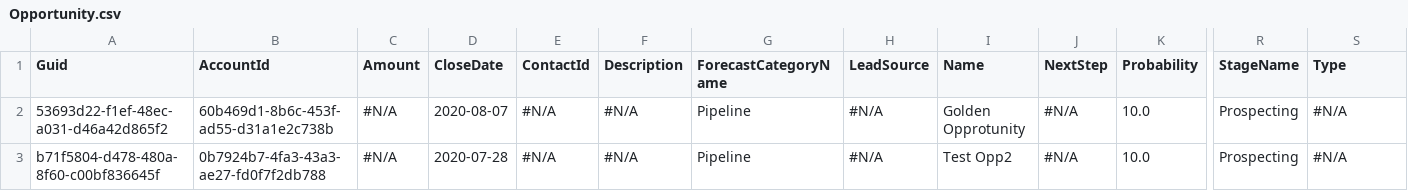
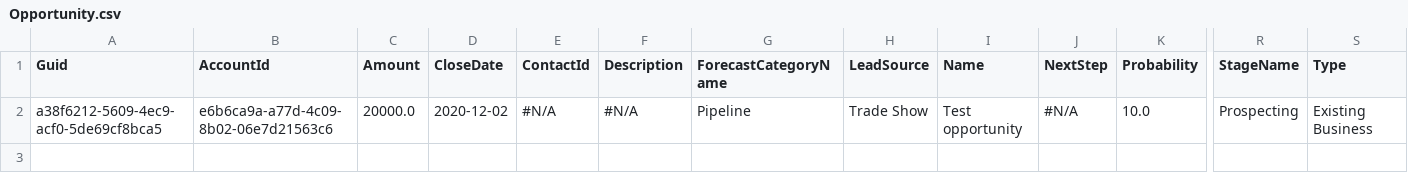
Before and after one commit to Prodlymoover/CPQTest10, a CSV file: Opportunity.csv, drawn as a sheet; only a part is shown, gaps mark what is left out; rows hold the shown columns only; the diff names each change by its address in the sheet, - before the commit and + after, or states it on an @@ line.

```diff
--- a/Opportunity.csv
+++ b/Opportunity.csv
-A2 (Guid): 53693d22-f1ef-48ec-a031-d46a42d865f2
+A2 (Guid): a38f6212-5609-4ec9-acf0-5de69cf8bca5
-B2 (AccountId): 60b469d1-8b6c-453f-ad55-d31a1e2c738b
+B2 (AccountId): e6b6ca9a-a77d-4c09-8b02-06e7d21563c6
-C2 (Amount): #N/A
+C2 (Amount): 20000.0
-D2 (CloseDate): 2020-08-07
+D2 (CloseDate): 2020-12-02
-H2 (LeadSource): #N/A
+H2 (LeadSource): Trade Show
-I2 (Name): Golden Opprotunity
+I2 (Name): Test opportunity
-S2 (Type): #N/A
+S2 (Type): Existing Business
-row 3: b71f5804-d478-480a-8f60-c00bf836645f | 0b7924b7-4fa3-43a3-ae27-fd0f7f2db788 | #N/A | 2020-07-28 | #N/A | #N/A | Pipeline | #N/A | Test Opp2 | #N/A | 10.0 | Prospecting | #N/A
```
Also changed, not shown: Account.csv, Asset.csv, 3 other files.
